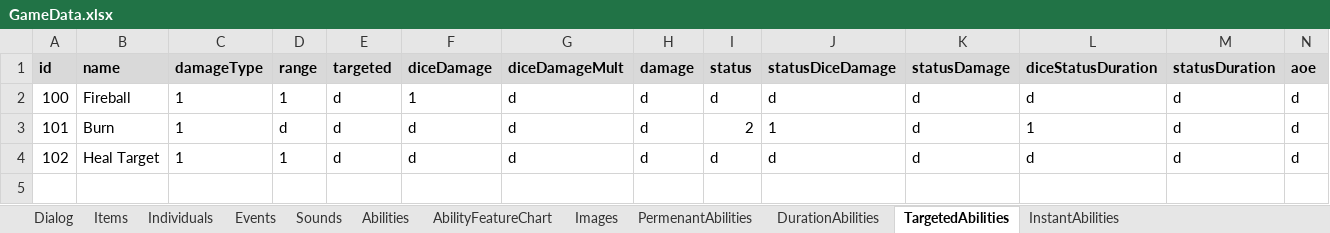
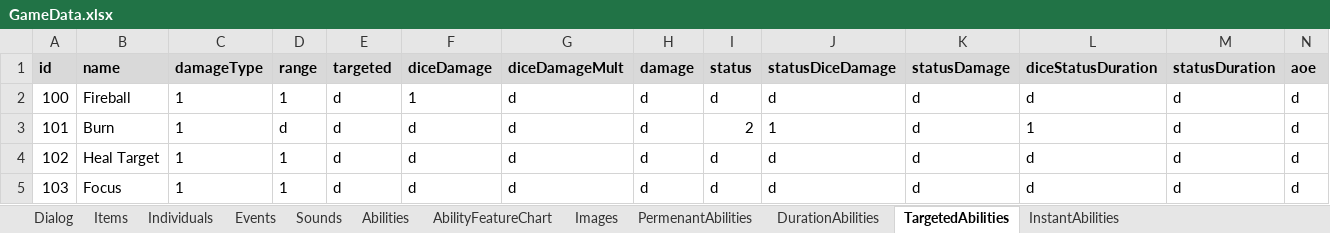
Before and after one commit to schil227/Natural_1, an Excel workbook: GameData.xlsx, sheet TargetedAbilities, drawn as a sheet; only a part is shown; values as stored, in another font and other column widths than the file's, no borders; rows hold the shown columns only; the diff names each change by its address in the sheet, - before the commit and + after, or states it on an @@ line.

```diff
--- a/GameData.xlsx (sheet TargetedAbilities)
+++ b/GameData.xlsx (sheet TargetedAbilities)
+row 5: 103 | Focus | 1 | 1 | d | d | d | d | d | d | d | d | d | d
```
Also changed, not shown: sheet DurationAbilities, sheet Individuals, 18 other files.
